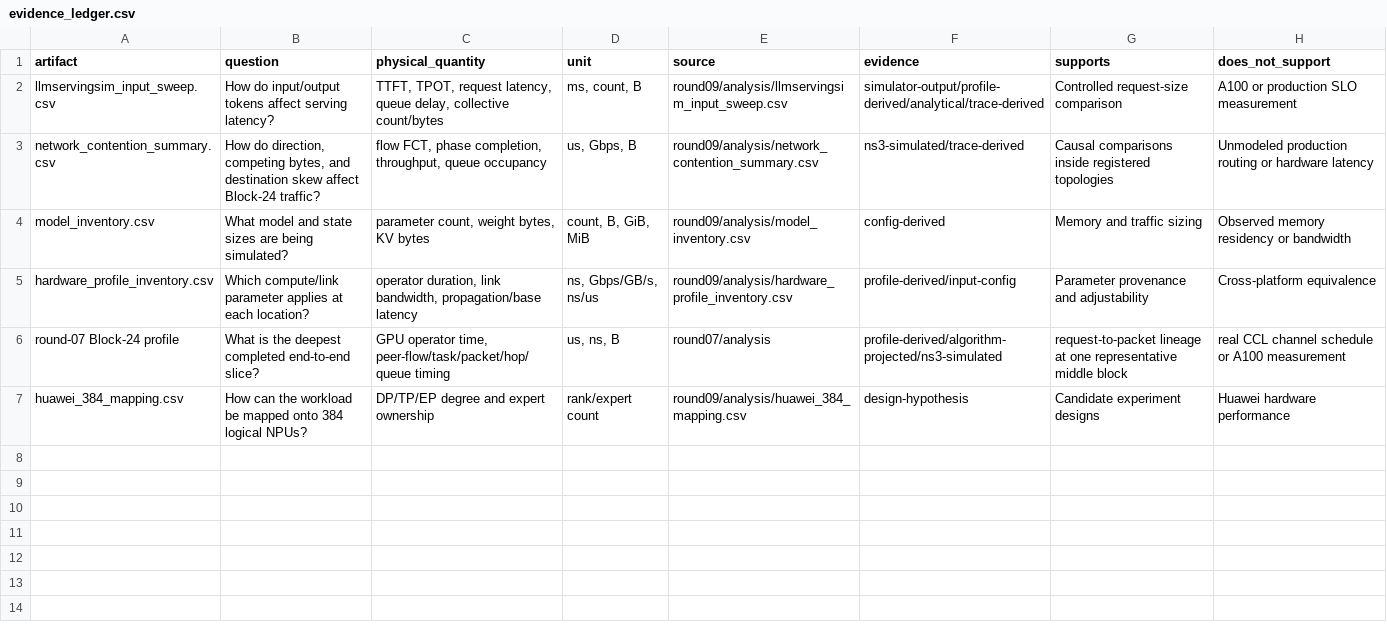
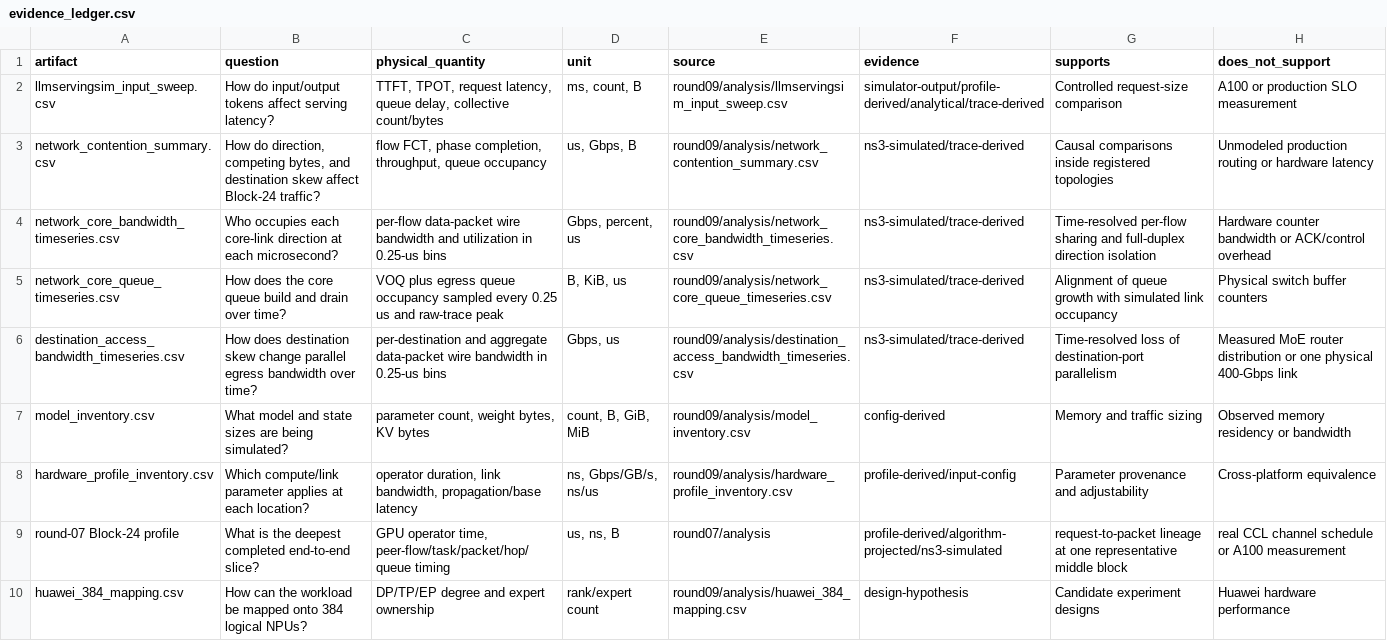
Before and after one commit to hhwqeedadsa/llmserving-cosim-docs, a CSV file: research/round09/evidence_ledger.csv, drawn as a sheet.

Commit message:
docs: add microsecond traffic timelines

```diff
--- a/research/round09/evidence_ledger.csv
+++ b/research/round09/evidence_ledger.csv
@@ -3,2 +3,5 @@ llmservingsim_input_sweep.csv,How do input/output tokens affect serving latency?
 network_contention_summary.csv,"How do direction, competing bytes, and destination skew affect Block-24 traffic?","flow FCT, phase completion, throughput, queue occupancy","us, Gbps, B",round09/analysis/network_contention_summary.csv,ns3-simulated/trace-derived,Causal comparisons inside registered topologies,Unmodeled production routing or hardware latency
+network_core_bandwidth_timeseries.csv,Who occupies each core-link direction at each microsecond?,per-flow data-packet wire bandwidth and utilization in 0.25-us bins,"Gbps, percent, us",round09/analysis/network_core_bandwidth_timeseries.csv,ns3-simulated/trace-derived,Time-resolved per-flow sharing and full-duplex direction isolation,Hardware counter bandwidth or ACK/control overhead
+network_core_queue_timeseries.csv,How does the core queue build and drain over time?,VOQ plus egress queue occupancy sampled every 0.25 us and raw-trace peak,"B, KiB, us",round09/analysis/network_core_queue_timeseries.csv,ns3-simulated/trace-derived,Alignment of queue growth with simulated link occupancy,Physical switch buffer counters
+destination_access_bandwidth_timeseries.csv,How does destination skew change parallel egress bandwidth over time?,per-destination and aggregate data-packet wire bandwidth in 0.25-us bins,"Gbps, us",round09/analysis/destination_access_bandwidth_timeseries.csv,ns3-simulated/trace-derived,Time-resolved loss of destination-port parallelism,Measured MoE router distribution or one physical 400-Gbps link
 model_inventory.csv,What model and state sizes are being simulated?,"parameter count, weight bytes, KV bytes","count, B, GiB, MiB",round09/analysis/model_inventory.csv,config-derived,Memory and traffic sizing,Observed memory residency or bandwidth
```
Also changed, not shown: 14 other files.
